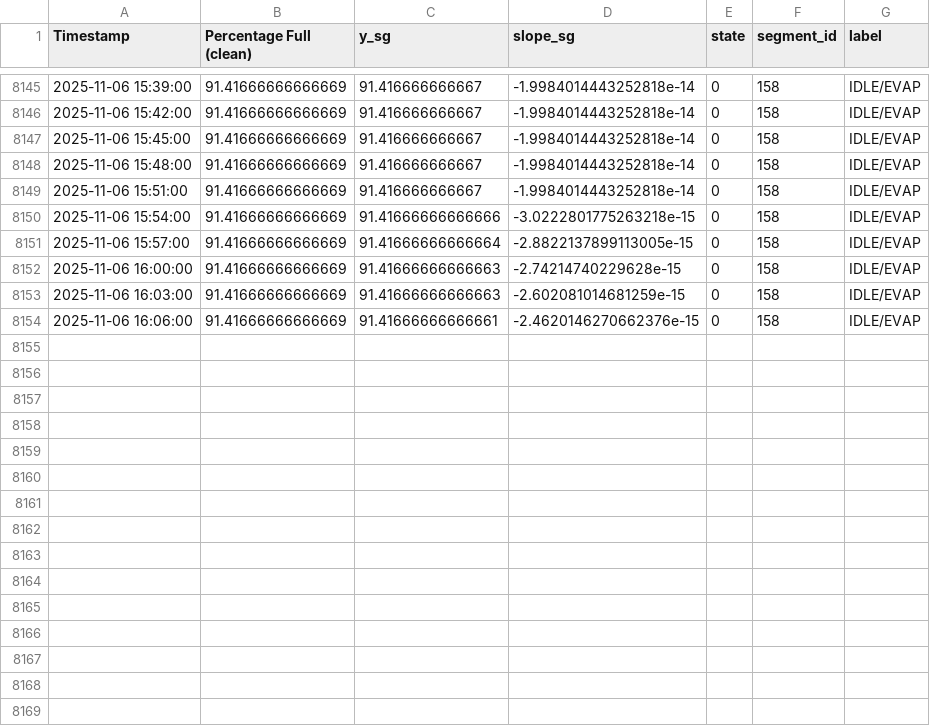
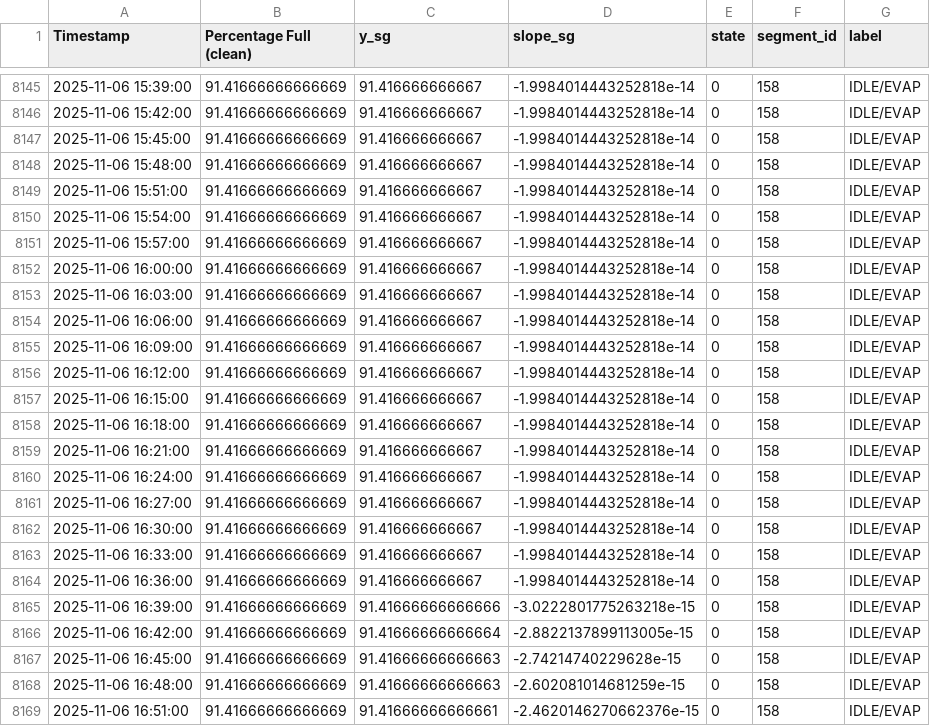
Before and after one commit to gabe1boon/SpainBrainWeb, a CSV file: data/processed/water_tank_labeled.csv, drawn as a sheet; only a part is shown, gaps mark what is left out.

```diff
--- a/data/processed/water_tank_labeled.csv
+++ b/data/processed/water_tank_labeled.csv
@@ -8149,6 +8149,21 @@ Timestamp,Percentage Full (clean),y_sg,slope_sg,state,segment_id,label
 2025-11-06 15:51:00,91.41666666666669,91.416666666667,-1.9984014443252818e-14,0,158,IDLE/EVAP
-2025-11-06 15:54:00,91.41666666666669,91.41666666666666,-3.0222801775263218e-15,0,158,IDLE/EVAP
-2025-11-06 15:57:00,91.41666666666669,91.41666666666664,-2.8822137899113005e-15,0,158,IDLE/EVAP
-2025-11-06 16:00:00,91.41666666666669,91.41666666666663,-2.74214740229628e-15,0,158,IDLE/EVAP
-2025-11-06 16:03:00,91.41666666666669,91.41666666666663,-2.602081014681259e-15,0,158,IDLE/EVAP
-2025-11-06 16:06:00,91.41666666666669,91.41666666666661,-2.4620146270662376e-15,0,158,IDLE/EVAP
+2025-11-06 15:54:00,91.41666666666669,91.416666666667,-1.9984014443252818e-14,0,158,IDLE/EVAP
+2025-11-06 15:57:00,91.41666666666669,91.416666666667,-1.9984014443252818e-14,0,158,IDLE/EVAP
+2025-11-06 16:00:00,91.41666666666669,91.416666666667,-1.9984014443252818e-14,0,158,IDLE/EVAP
+2025-11-06 16:03:00,91.41666666666669,91.416666666667,-1.9984014443252818e-14,0,158,IDLE/EVAP
+2025-11-06 16:06:00,91.41666666666669,91.416666666667,-1.9984014443252818e-14,0,158,IDLE/EVAP
+2025-11-06 16:09:00,91.41666666666669,91.416666666667,-1.9984014443252818e-14,0,158,IDLE/EVAP
+2025-11-06 16:12:00,91.41666666666669,91.416666666667,-1.9984014443252818e-14,0,158,IDLE/EVAP
+2025-11-06 16:15:00,91.41666666666669,91.416666666667,-1.9984014443252818e-14,0,158,IDLE/EVAP
+2025-11-06 16:18:00,91.41666666666669,91.416666666667,-1.9984014443252818e-14,0,158,IDLE/EVAP
+2025-11-06 16:21:00,91.41666666666669,91.416666666667,-1.9984014443252818e-14,0,158,IDLE/EVAP
+2025-11-06 16:24:00,91.41666666666669,91.416666666667,-1.9984014443252818e-14,0,158,IDLE/EVAP
+2025-11-06 16:27:00,91.41666666666669,91.416666666667,-1.9984014443252818e-14,0,158,IDLE/EVAP
+2025-11-06 16:30:00,91.41666666666669,91.416666666667,-1.9984014443252818e-14,0,158,IDLE/EVAP
+2025-11-06 16:33:00,91.41666666666669,91.416666666667,-1.9984014443252818e-14,0,158,IDLE/EVAP
+2025-11-06 16:36:00,91.41666666666669,91.416666666667,-1.9984014443252818e-14,0,158,IDLE/EVAP
+2025-11-06 16:39:00,91.41666666666669,91.41666666666666,-3.0222801775263218e-15,0,158,IDLE/EVAP
+2025-11-06 16:42:00,91.41666666666669,91.41666666666664,-2.8822137899113005e-15,0,158,IDLE/EVAP
+2025-11-06 16:45:00,91.41666666666669,91.41666666666663,-2.74214740229628e-15,0,158,IDLE/EVAP
+2025-11-06 16:48:00,91.41666666666669,91.41666666666663,-2.602081014681259e-15,0,158,IDLE/EVAP
+2025-11-06 16:51:00,91.41666666666669,91.41666666666661,-2.4620146270662376e-15,0,158,IDLE/EVAP
```
Also changed, not shown: data/processed/water_tank_clean.csv, data/processed/water_tank_clean_full.csv, 4 other files.
